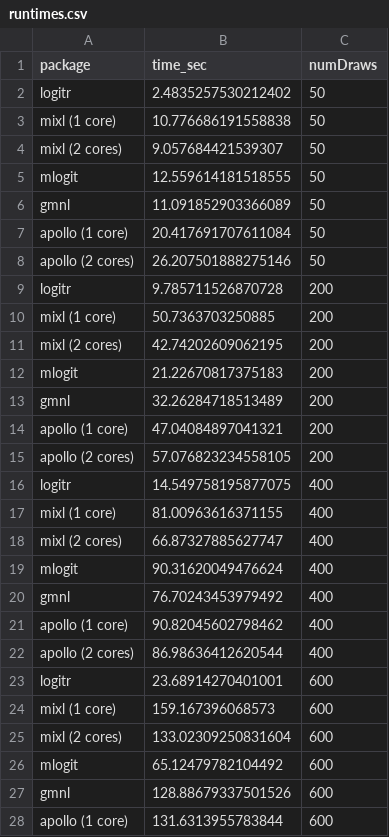
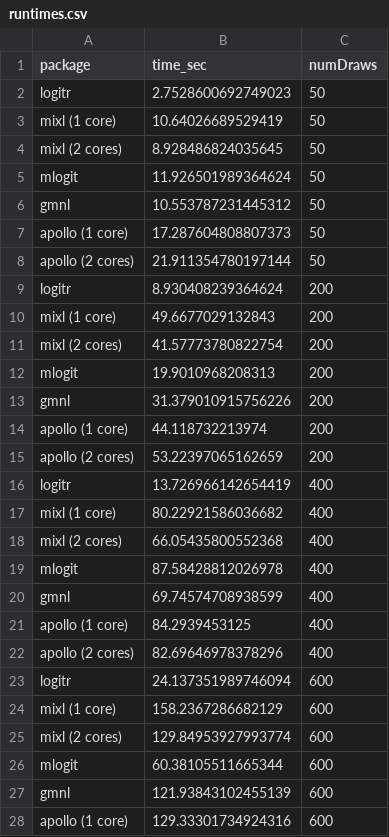
Before and after one commit to jhelvy/logitr, a CSV file: data-raw/runtimes.csv, drawn as a sheet; only a part is shown; the diff covers the shown part only.

Commit message:
updated runtimes to latest

```diff
--- a/data-raw/runtimes.csv
+++ b/data-raw/runtimes.csv
@@ -1,28 +1,28 @@
 package,time_sec,numDraws
-logitr,2.4835257530212402,50
-mixl (1 core),10.776686191558838,50
-mixl (2 cores),9.057684421539307,50
-mlogit,12.559614181518555,50
-gmnl,11.091852903366089,50
-apollo (1 core),20.417691707611084,50
-apollo (2 cores),26.207501888275146,50
-logitr,9.785711526870728,200
-mixl (1 core),50.7363703250885,200
-mixl (2 cores),42.74202609062195,200
-mlogit,21.22670817375183,200
-gmnl,32.26284718513489,200
-apollo (1 core),47.04084897041321,200
-apollo (2 cores),57.076823234558105,200
-logitr,14.549758195877075,400
-mixl (1 core),81.00963616371155,400
-mixl (2 cores),66.87327885627747,400
-mlogit,90.31620049476624,400
-gmnl,76.70243453979492,400
-apollo (1 core),90.82045602798462,400
-apollo (2 cores),86.98636412620544,400
-logitr,23.68914270401001,600
-mixl (1 core),159.167396068573,600
-mixl (2 cores),133.02309250831604,600
-mlogit,65.12479782104492,600
-gmnl,128.88679337501526,600
-apollo (1 core),131.6313955783844,600
+logitr,2.7528600692749023,50
+mixl (1 core),10.64026689529419,50
+mixl (2 cores),8.928486824035645,50
+mlogit,11.926501989364624,50
+gmnl,10.553787231445312,50
+apollo (1 core),17.287604808807373,50
+apollo (2 cores),21.911354780197144,50
+logitr,8.930408239364624,200
+mixl (1 core),49.6677029132843,200
+mixl (2 cores),41.57773780822754,200
+mlogit,19.9010968208313,200
+gmnl,31.379010915756226,200
+apollo (1 core),44.118732213974,200
+apollo (2 cores),53.22397065162659,200
+logitr,13.726966142654419,400
+mixl (1 core),80.22921586036682,400
+mixl (2 cores),66.05435800552368,400
+mlogit,87.58428812026978,400
+gmnl,69.74574708938599,400
+apollo (1 core),84.2939453125,400
+apollo (2 cores),82.69646978378296,400
+logitr,24.137351989746094,600
+mixl (1 core),158.2367286682129,600
+mixl (2 cores),129.84953927993774,600
+mlogit,60.38105511665344,600
+gmnl,121.93843102455139,600
+apollo (1 core),129.33301734924316,600
```
Also changed, not shown: 15 edited cells elsewhere in this file, 1 other file.
